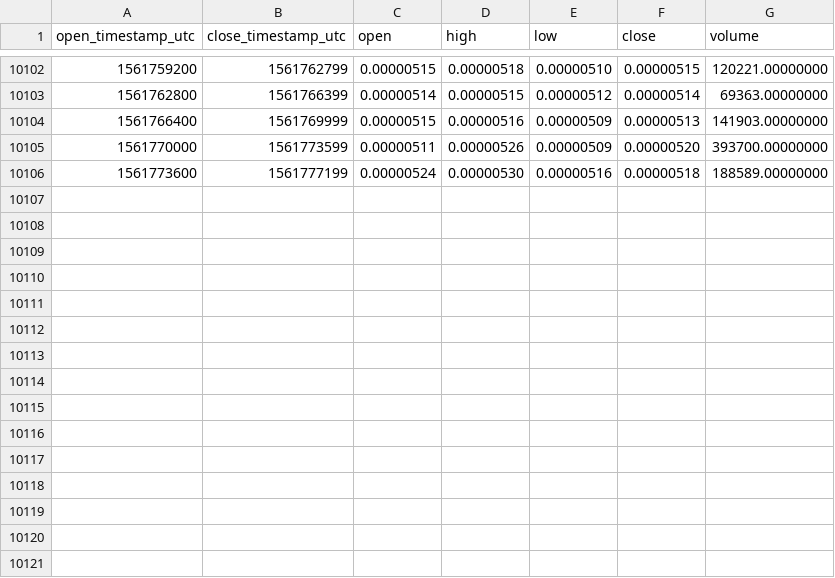
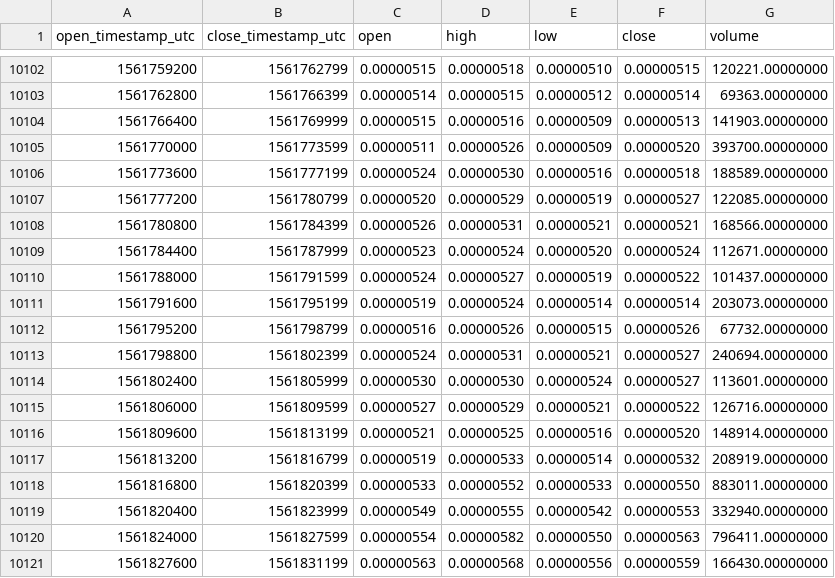
Before and after one commit to cryptobigbro/binance-LOOMBTC, a CSV file: binance-LOOMBTC-1h.csv, drawn as a sheet; only a part is shown, gaps mark what is left out; the diff names each change by its address in the sheet, - before the commit and + after, or states it on an @@ line.

Commit message:
Update OHLCV data.

```diff
--- a/binance-LOOMBTC-1h.csv
+++ b/binance-LOOMBTC-1h.csv
+row 10107: 1561777200 | 1561780799 | 0.00000520 | 0.00000529 | 0.00000519 | 0.00000527 | 122085.00000000
+row 10108: 1561780800 | 1561784399 | 0.00000526 | 0.00000531 | 0.00000521 | 0.00000521 | 168566.00000000
+row 10109: 1561784400 | 1561787999 | 0.00000523 | 0.00000524 | 0.00000520 | 0.00000524 | 112671.00000000
+row 10110: 1561788000 | 1561791599 | 0.00000524 | 0.00000527 | 0.00000519 | 0.00000522 | 101437.00000000
+row 10111: 1561791600 | 1561795199 | 0.00000519 | 0.00000524 | 0.00000514 | 0.00000514 | 203073.00000000
+row 10112: 1561795200 | 1561798799 | 0.00000516 | 0.00000526 | 0.00000515 | 0.00000526 | 67732.00000000
+row 10113: 1561798800 | 1561802399 | 0.00000524 | 0.00000531 | 0.00000521 | 0.00000527 | 240694.00000000
+row 10114: 1561802400 | 1561805999 | 0.00000530 | 0.00000530 | 0.00000524 | 0.00000527 | 113601.00000000
+row 10115: 1561806000 | 1561809599 | 0.00000527 | 0.00000529 | 0.00000521 | 0.00000522 | 126716.00000000
+row 10116: 1561809600 | 1561813199 | 0.00000521 | 0.00000525 | 0.00000516 | 0.00000520 | 148914.00000000
+row 10117: 1561813200 | 1561816799 | 0.00000519 | 0.00000533 | 0.00000514 | 0.00000532 | 208919.00000000
+row 10118: 1561816800 | 1561820399 | 0.00000533 | 0.00000552 | 0.00000533 | 0.00000550 | 883011.00000000
+row 10119: 1561820400 | 1561823999 | 0.00000549 | 0.00000555 | 0.00000542 | 0.00000553 | 332940.00000000
+row 10120: 1561824000 | 1561827599 | 0.00000554 | 0.00000582 | 0.00000550 | 0.00000563 | 796411.00000000
+row 10121: 1561827600 | 1561831199 | 0.00000563 | 0.00000568 | 0.00000556 | 0.00000559 | 166430.00000000
```
